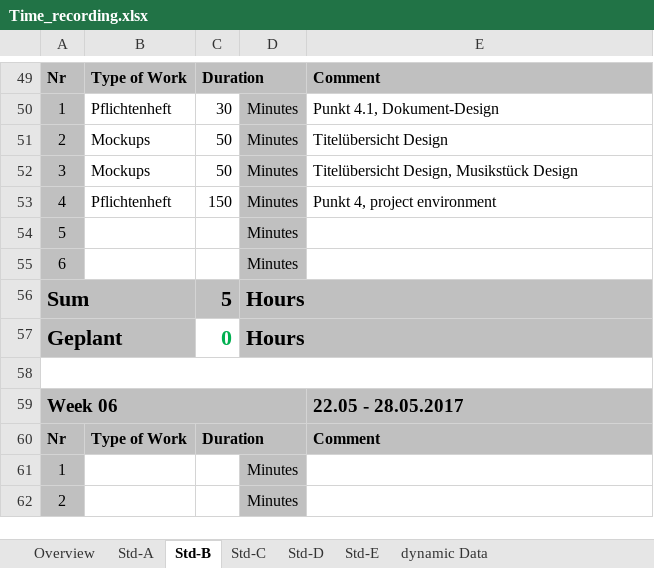
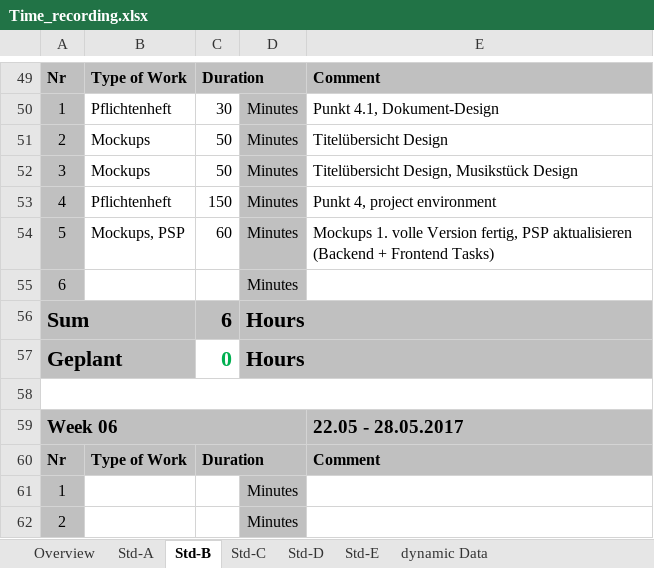
Before and after one commit to paulisch/archivist, an Excel workbook: Documentation/ProjectDocumentation/Time_recording.xlsx, sheet Std-B, drawn as a sheet; only a part is shown, gaps mark what is left out; values as stored, in another font and other column widths than the file's, no borders; the diff names each change by its address in the sheet, - before the commit and + after, or states it on an @@ line.

Commit message:
Update mockups, update PSP, requirements specification section 5

```diff
--- a/Documentation/ProjectDocumentation/Time_recording.xlsx (sheet Std-B)
+++ b/Documentation/ProjectDocumentation/Time_recording.xlsx (sheet Std-B)
-B54: (empty)
+B54: Mockups, PSP
-C54: (empty)
+C54: 60
-E54: (empty)
+E54: Mockups 1. volle Version fertig, PSP aktualisieren (Backend + Frontend Tasks)
-C56: 5
+C56: 6
```
Also changed, not shown: sheet Overview, 3 other files.
